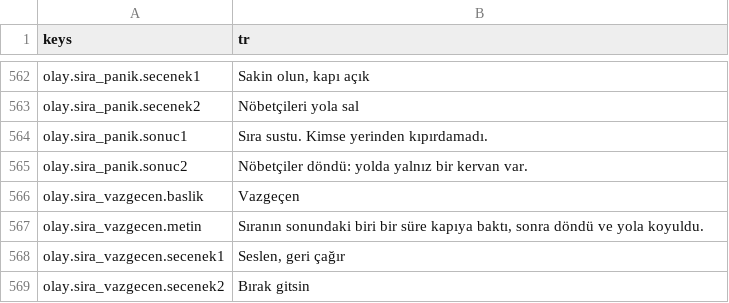
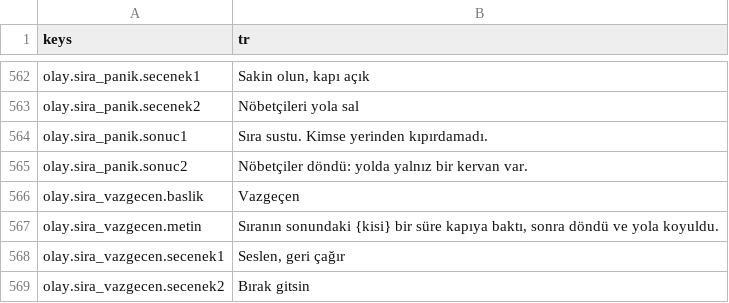
Before and after one commit to berk103458/GameDevoloper, a CSV file: data/metin/metinler.csv, drawn as a sheet; only a part is shown, gaps mark what is left out; the diff covers the shown part only.

```diff
--- a/data/metin/metinler.csv
+++ b/data/metin/metinler.csv
@@ -567,3 +567,3 @@ olay.sira_panik.sonuc2,Nöbetçiler döndü: yolda yalnız bir kervan var.
 olay.sira_vazgecen.baslik,Vazgeçen
-olay.sira_vazgecen.metin,"Sıranın sonundaki biri bir süre kapıya baktı, sonra döndü ve yola koyuldu."
+olay.sira_vazgecen.metin,"Sıranın sonundaki {kisi} bir süre kapıya baktı, sonra döndü ve yola koyuldu."
 olay.sira_vazgecen.secenek1,"Seslen, geri çağır"
```
Also changed, not shown: 6 added rows and 7 edited cells elsewhere in this file, 15 other files.
